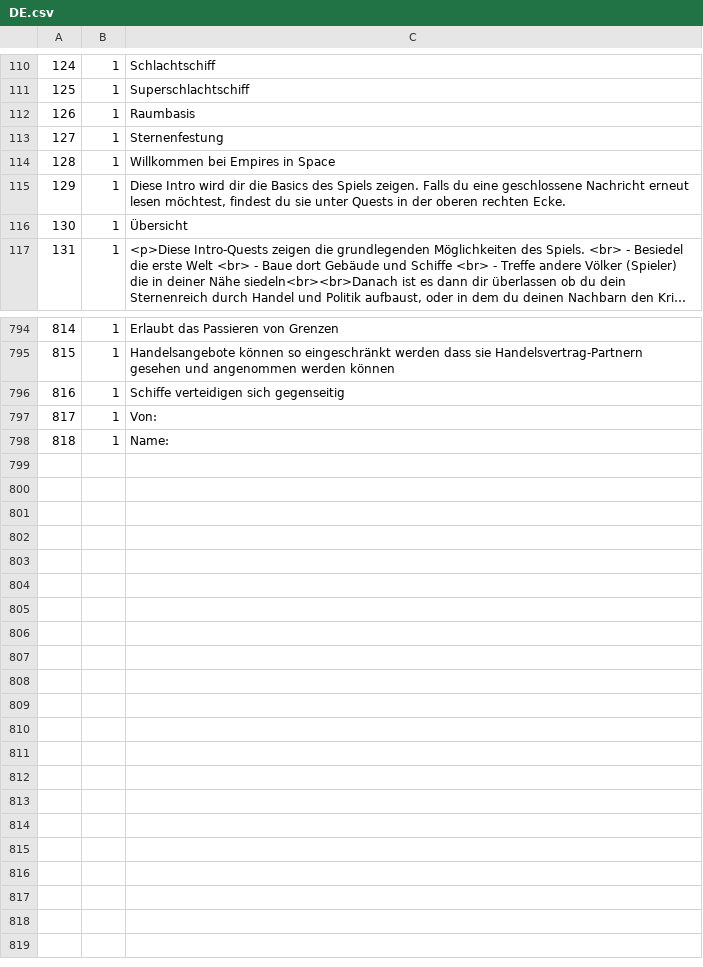
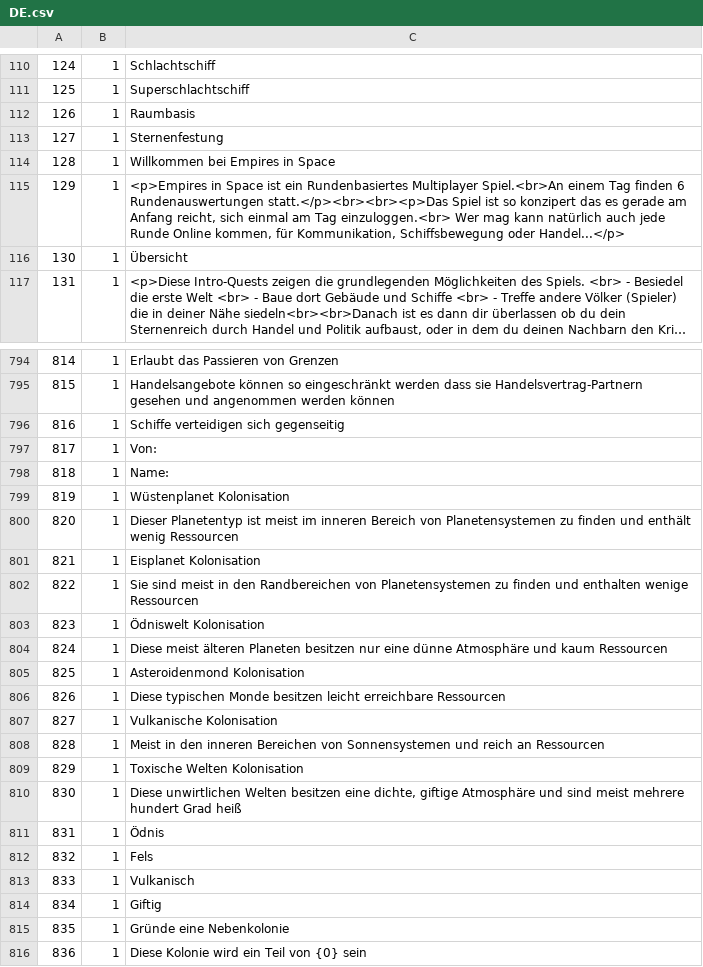
Before and after one commit to Skratti/EmpiresInSpace, a CSV file: Labelfiles/DE.csv, drawn as a sheet; only a part is shown, gaps mark what is left out; long unchanged cells end in …; the diff names each change by its address in the sheet, - before the commit and + after, or states it on an @@ line.

Commit message:
Culture, Focus and Special Ressources

```diff
--- a/Labelfiles/DE.csv
+++ b/Labelfiles/DE.csv
-C115: Diese Intro wird dir die Basics des Spiels zeigen. Falls du eine geschlossene Nachricht erneut lesen möchtest, findest du sie unter Quests in der oberen rechten Ecke.
+C115: <p>Empires in Space ist ein Rundenbasiertes Multiplayer Spiel.<br>An einem Tag finden 6 Rundenauswertungen statt.</p><br><br><p>Das Spiel ist so konzipert das es gerade am Anfang reicht, sich einmal am Tag einzuloggen.<br> Wer mag kann natürlich auch jede Runde Online kommen, für Kommunikation, Schiffsbewegung oder Handel...</p>
+row 799: 819 | 1 | Wüstenplanet Kolonisation
+row 800: 820 | 1 | Dieser Planetentyp ist meist im inneren Bereich von Planetensystemen zu finden und enthält wenig Ressourcen
+row 801: 821 | 1 | Eisplanet Kolonisation
+row 802: 822 | 1 | Sie sind meist in den Randbereichen von Planetensystemen zu finden und enthalten wenige Ressourcen
+row 803: 823 | 1 | Ödniswelt Kolonisation
+row 804: 824 | 1 | Diese meist älteren Planeten besitzen nur eine dünne Atmosphäre und kaum Ressourcen
+row 805: 825 | 1 | Asteroidenmond Kolonisation
+row 806: 826 | 1 | Diese typischen Monde besitzen leicht erreichbare Ressourcen
+row 807: 827 | 1 | Vulkanische Kolonisation
+row 808: 828 | 1 | Meist in den inneren Bereichen von Sonnensystemen und reich an Ressourcen
+row 809: 829 | 1 | Toxische Welten Kolonisation
+row 810: 830 | 1 | Diese unwirtlichen Welten besitzen eine dichte, giftige Atmosphäre und sind meist mehrere hundert Grad heiß
+row 811: 831 | 1 | Ödnis
+row 812: 832 | 1 | Fels
+row 813: 833 | 1 | Vulkanisch
+row 814: 834 | 1 | Giftig
+row 815: 835 | 1 | Gründe eine Nebenkolonie
+row 816: 836 | 1 | Diese Kolonie wird ein Teil von {0} sein
```
Also changed, not shown: 5 other files.
